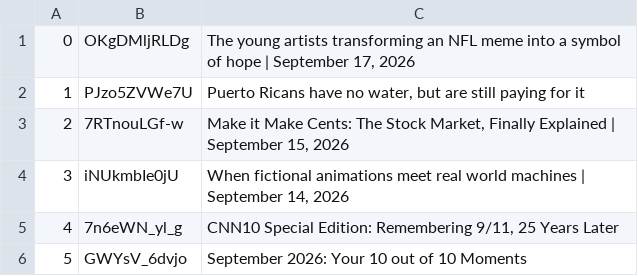
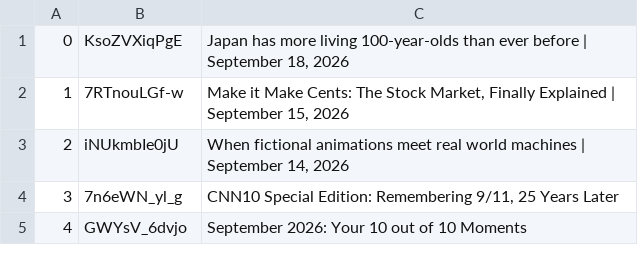
Before and after one commit to epis-mintsite/cnn10-exam-daily, a TSV file: data/video-pool.tsv, drawn as a sheet; only a part is shown; removed rows and columns are numbered as before the commit, all else as after; the diff names each change by its address in the sheet, - before the commit and + after, or states it on an @@ line.

```diff
--- a/data/video-pool.tsv
+++ b/data/video-pool.tsv
-row 1: 0 | OKgDMljRLDg | The young artists transforming an NFL meme into a symbol of hope | September 17, 2026
-row 2: 1 | PJzo5ZVWe7U | Puerto Ricans have no water, but are still paying for it
+row 1: 0 | KsoZVXiqPgE | Japan has more living 100-year-olds than ever before | September 18, 2026
@@ column A renumbered from row 2 down @@
```
Also changed, not shown: 1 other file.
